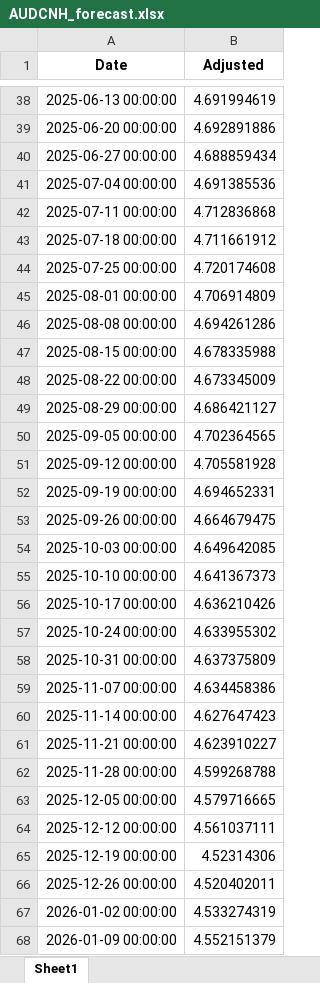
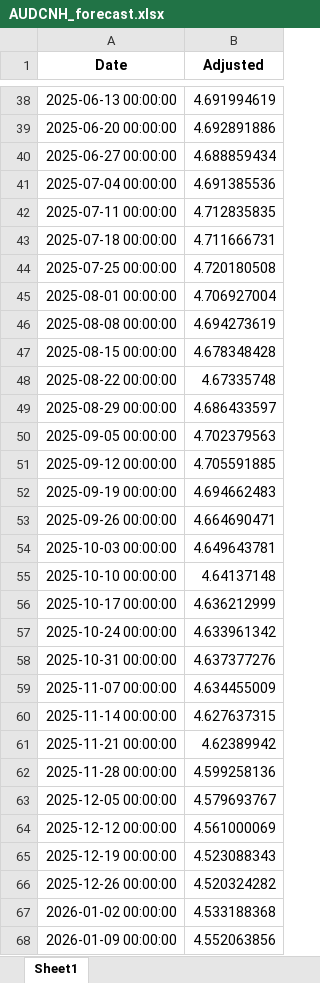
Before and after one commit to aspttwwly/fx-metals-forecast-board, an Excel workbook: public/data/files/AUDCNH_forecast.xlsx, sheet Sheet1, drawn as a sheet; only a part is shown, gaps mark what is left out; values as stored, in another font and other column widths than the file's, no borders; the diff covers the shown part only; the diff names each change by its address in the sheet, - before the commit and + after, or states it on an @@ line.

```diff
--- a/public/data/files/AUDCNH_forecast.xlsx (sheet Sheet1)
+++ b/public/data/files/AUDCNH_forecast.xlsx (sheet Sheet1)
-B42 (Adjusted): 4.712836868
+B42 (Adjusted): 4.712835835
-B43 (Adjusted): 4.711661912
+B43 (Adjusted): 4.711666731
-B44 (Adjusted): 4.720174608
+B44 (Adjusted): 4.720180508
-B45 (Adjusted): 4.706914809
+B45 (Adjusted): 4.706927004
-B46 (Adjusted): 4.694261286
+B46 (Adjusted): 4.694273619
-B47 (Adjusted): 4.678335988
+B47 (Adjusted): 4.678348428
-B48 (Adjusted): 4.673345009
+B48 (Adjusted): 4.67335748
-B49 (Adjusted): 4.686421127
+B49 (Adjusted): 4.686433597
-B50 (Adjusted): 4.702364565
+B50 (Adjusted): 4.702379563
-B51 (Adjusted): 4.705581928
+B51 (Adjusted): 4.705591885
-B52 (Adjusted): 4.694652331
+B52 (Adjusted): 4.694662483
-B53 (Adjusted): 4.664679475
+B53 (Adjusted): 4.664690471
-B54 (Adjusted): 4.649642085
+B54 (Adjusted): 4.649643781
-B55 (Adjusted): 4.641367373
+B55 (Adjusted): 4.64137148
-B56 (Adjusted): 4.636210426
+B56 (Adjusted): 4.636212999
-B57 (Adjusted): 4.633955302
+B57 (Adjusted): 4.633961342
-B58 (Adjusted): 4.637375809
+B58 (Adjusted): 4.637377276
-B59 (Adjusted): 4.634458386
+B59 (Adjusted): 4.634455009
-B60 (Adjusted): 4.627647423
+B60 (Adjusted): 4.627637315
-B61 (Adjusted): 4.623910227
+B61 (Adjusted): 4.62389942
-B62 (Adjusted): 4.599268788
+B62 (Adjusted): 4.599258136
-B63 (Adjusted): 4.579716665
+B63 (Adjusted): 4.579693767
-B64 (Adjusted): 4.561037111
+B64 (Adjusted): 4.561000069
-B65 (Adjusted): 4.52314306
+B65 (Adjusted): 4.523088343
-B66 (Adjusted): 4.520402011
+B66 (Adjusted): 4.520324282
-B67 (Adjusted): 4.533274319
+B67 (Adjusted): 4.533188368
-B68 (Adjusted): 4.552151379
+B68 (Adjusted): 4.552063856
```
Also changed, not shown: 46 edited cells elsewhere in this sheet, public/data/files/AUDUSD_forecast.xlsx, public/data/files/GBPCNH_forecast.xlsx, 33 other files.
